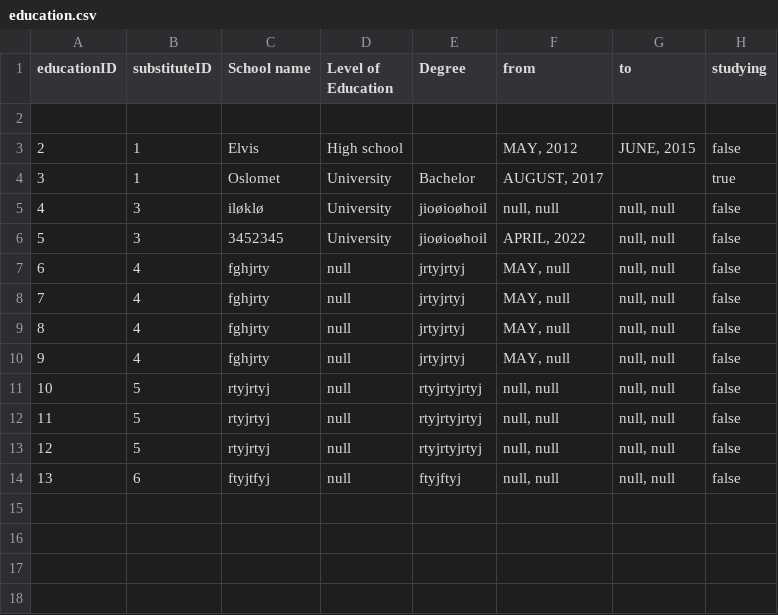
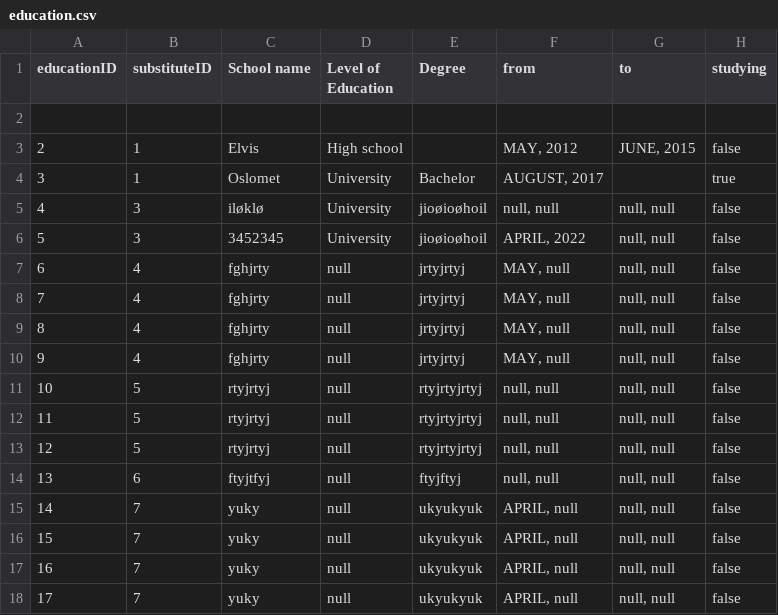
Before and after one commit to dsorenes/Semesteroppgave, a CSV file: data/education.csv, drawn as a sheet; the diff names each change by its address in the sheet, - before the commit and + after, or states it on an @@ line.

```diff
--- a/data/education.csv
+++ b/data/education.csv
+row 15: 14 | 7 | yuky | null | ukyukyuk | APRIL, null | null, null | false
+row 16: 15 | 7 | yuky | null | ukyukyuk | APRIL, null | null, null | false
+row 17: 16 | 7 | yuky | null | ukyukyuk | APRIL, null | null, null | false
+row 18: 17 | 7 | yuky | null | ukyukyuk | APRIL, null | null, null | false
```
Also changed, not shown: data/substitute.csv, data/workExperience.csv, 19 other files.
